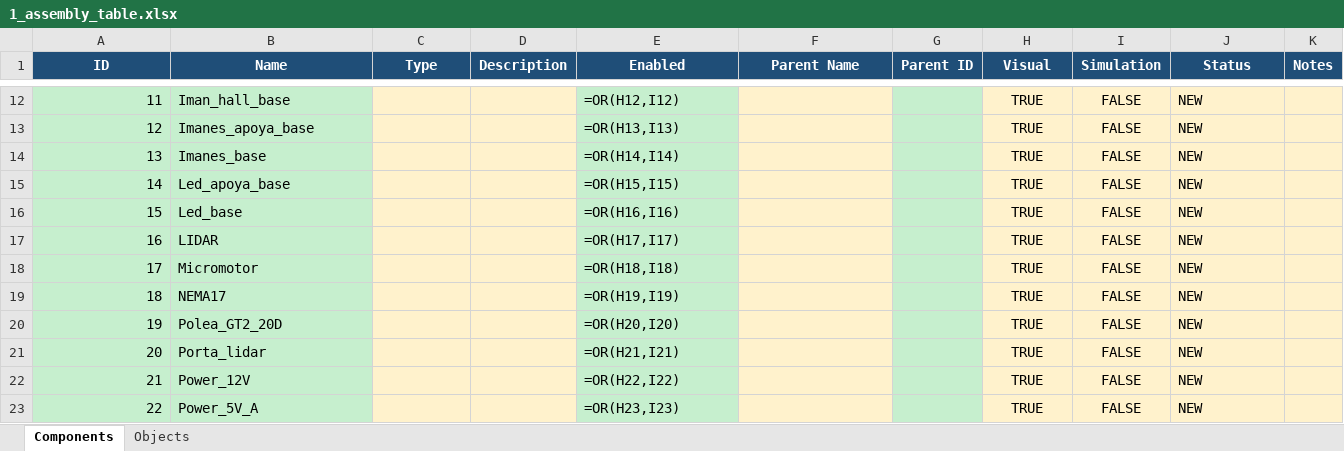
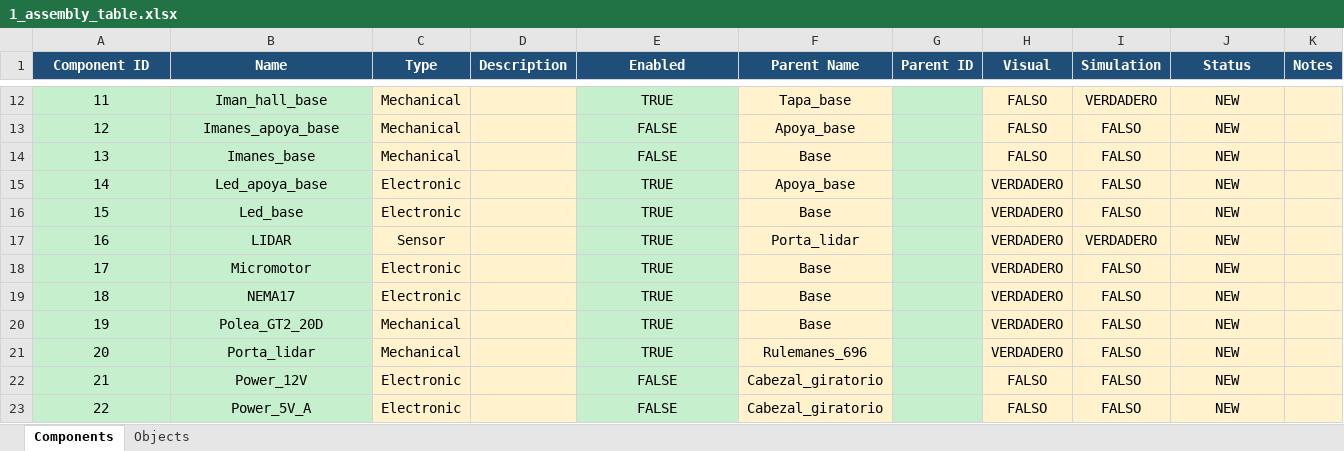
Before and after one commit to PabloFolino/GIAR-GIAR-Simulation-Pipeline-LiDAR, an Excel workbook: Software/Database/1_assembly_table.xlsx, sheet Components, drawn as a sheet; only a part is shown, gaps mark what is left out; values as stored, in another font and other column widths than the file's, no borders; formulas without a stored value are shown as written; charts and pictures not drawn; the diff covers the shown part only; the diff names each change by its address in the sheet, - before the commit and + after, or states it on an @@ line.

```diff
--- a/Software/Database/1_assembly_table.xlsx (sheet Components)
+++ b/Software/Database/1_assembly_table.xlsx (sheet Components)
-A1: ID
+A1: Component ID
-A12:A23 alignment: right
+A12:A23 alignment: center
-B12:B23 alignment: left
+B12:B23 alignment: center
-C12:C14 (Type): (empty)
+C12:C14 (Type): Mechanical
-E12:E23 alignment: left
+E12:E23 alignment: center
-E12 (Enabled): =OR(H12,I12)
+E12 (Enabled): TRUE
-F12 (Parent Name): (empty)
+F12 (Parent Name): Tapa_base
-H12:H14 (Visual): TRUE
+H12:H14 (Visual): FALSO
-I12 (Simulation): FALSE
+I12 (Simulation): VERDADERO
-J12:J23 alignment: left
+J12:J23 alignment: center
-E13 (Enabled): =OR(H13,I13)
+E13 (Enabled): FALSE
-F13 (Parent Name): (empty)
+F13 (Parent Name): Apoya_base
-I13:I16 (Simulation): FALSE
+I13:I16 (Simulation): FALSO
-E14 (Enabled): =OR(H14,I14)
+E14 (Enabled): FALSE
-F14 (Parent Name): (empty)
+F14 (Parent Name): Base
-C15:C16 (Type): (empty)
+C15:C16 (Type): Electronic
-E15 (Enabled): =OR(H15,I15)
+E15 (Enabled): TRUE
-F15 (Parent Name): (empty)
+F15 (Parent Name): Apoya_base
-H15:H21 (Visual): TRUE
+H15:H21 (Visual): VERDADERO
-E16 (Enabled): =OR(H16,I16)
+E16 (Enabled): TRUE
-F16 (Parent Name): (empty)
+F16 (Parent Name): Base
-C17 (Type): (empty)
+C17 (Type): Sensor
-E17 (Enabled): =OR(H17,I17)
+E17 (Enabled): TRUE
-F17 (Parent Name): (empty)
+F17 (Parent Name): Porta_lidar
-I17 (Simulation): FALSE
+I17 (Simulation): VERDADERO
-C18:C19 (Type): (empty)
+C18:C19 (Type): Electronic
-E18 (Enabled): =OR(H18,I18)
+E18 (Enabled): TRUE
-F18:F20 (Parent Name): (empty)
+F18:F20 (Parent Name): Base
-I18:I23 (Simulation): FALSE
+I18:I23 (Simulation): FALSO
-E19 (Enabled): =OR(H19,I19)
+E19 (Enabled): TRUE
-C20:C21 (Type): (empty)
+C20:C21 (Type): Mechanical
-E20 (Enabled): =OR(H20,I20)
+E20 (Enabled): TRUE
-E21 (Enabled): =OR(H21,I21)
+E21 (Enabled): TRUE
-F21 (Parent Name): (empty)
+F21 (Parent Name): Rulemanes_696
-C22:C23 (Type): (empty)
+C22:C23 (Type): Electronic
-E22 (Enabled): =OR(H22,I22)
+E22 (Enabled): FALSE
-F22:F23 (Parent Name): (empty)
+F22:F23 (Parent Name): Cabezal_giratorio
-H22:H23 (Visual): TRUE
+H22:H23 (Visual): FALSO
-E23 (Enabled): =OR(H23,I23)
+E23 (Enabled): FALSE
```
Also changed, not shown: 99 edited cells and cell formats elsewhere in this sheet, sheet Objects, formulas that keep their value, charts or pictures, Software/Database/2_assembly_table.xlsx, 24 other files.
